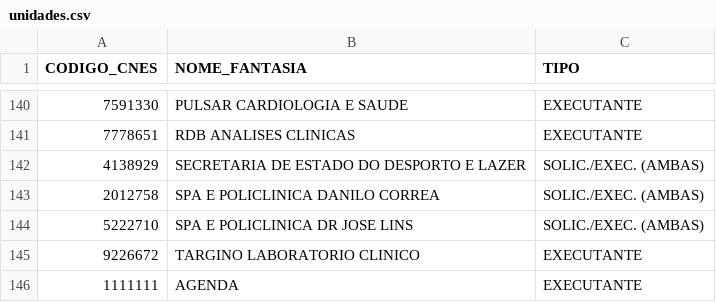
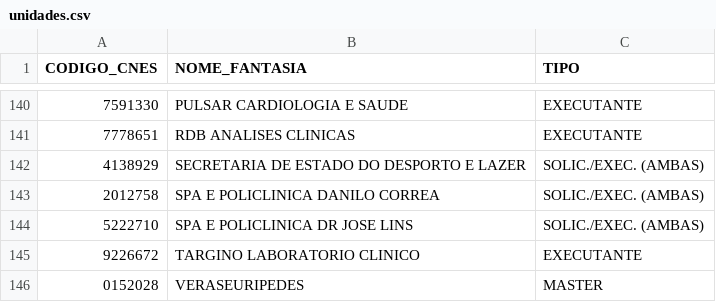
Before and after one commit to agendasisreg/escalas, a CSV file: data/unidades.csv, drawn as a sheet; only a part is shown, gaps mark what is left out; removed rows and columns are numbered as before the commit, all else as after; the diff names each change by its address in the sheet, - before the commit and + after, or states it on an @@ line.

Commit message:
Update unidades.csv

```diff
--- a/data/unidades.csv
+++ b/data/unidades.csv
-row 146: 1111111 | AGENDA | EXECUTANTE
+row 146: 0152028 | VERASEURIPEDES | MASTER
```
